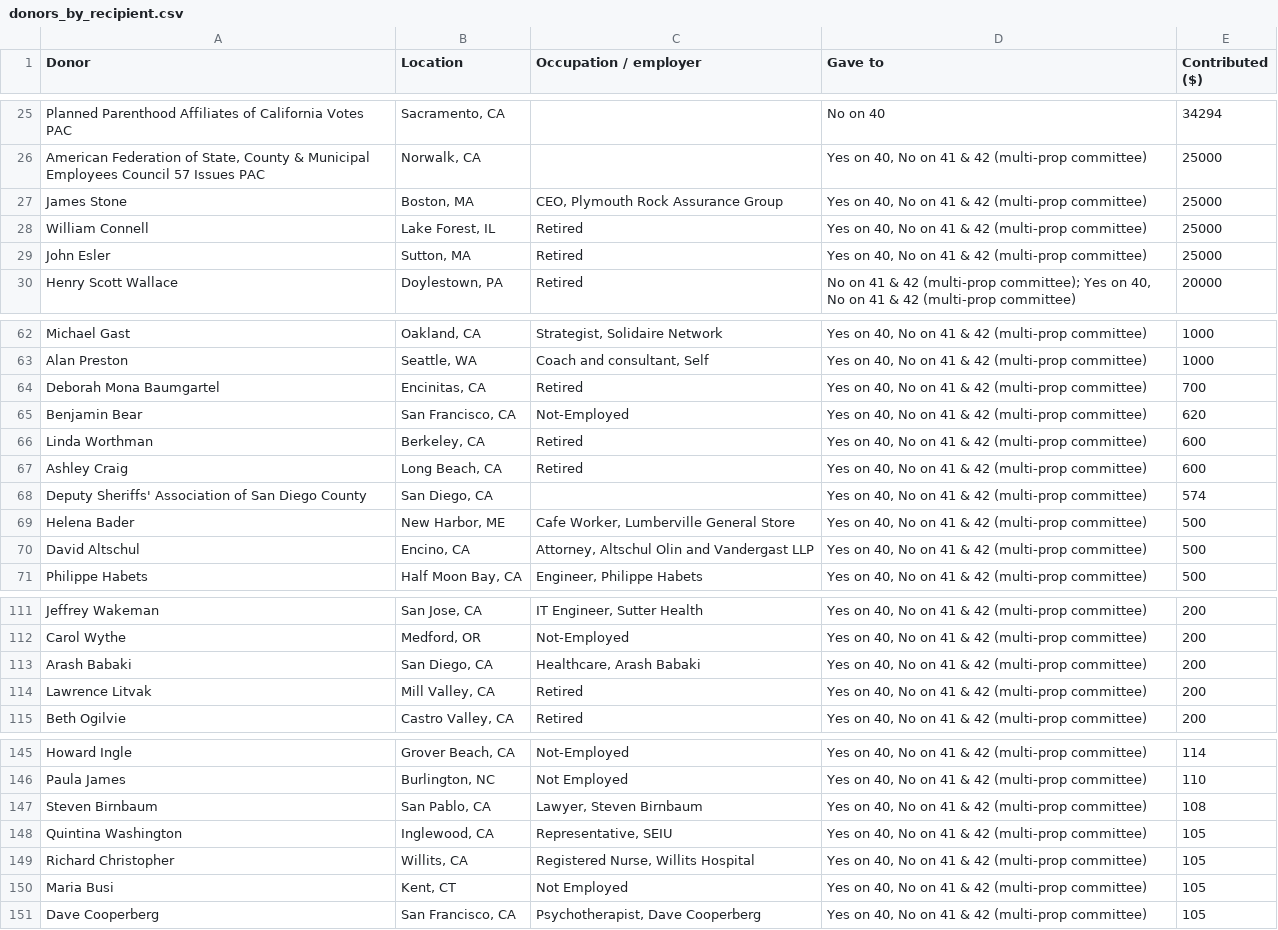
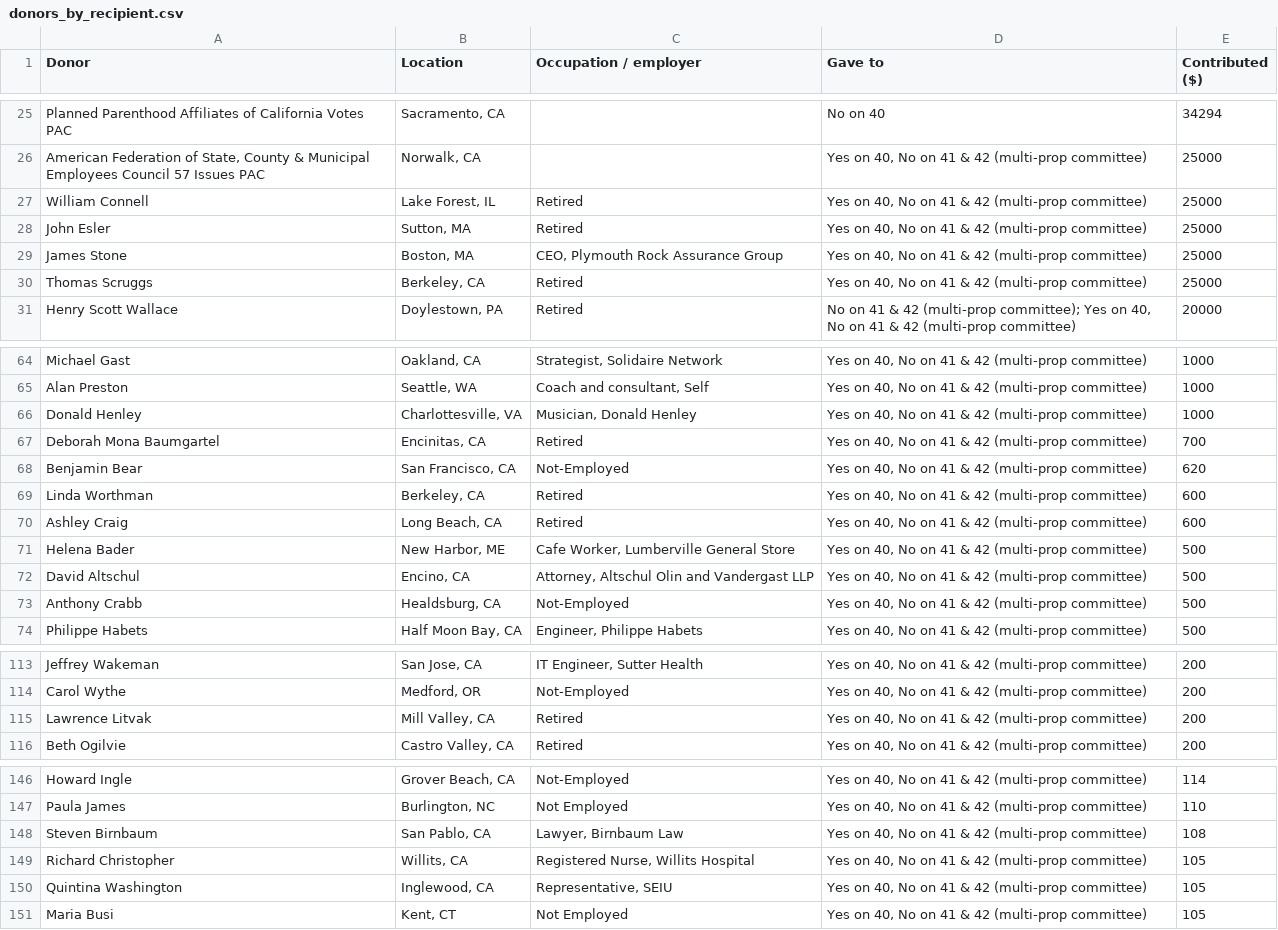
Before and after one commit to lukeharold/prop40-campaign-finance, a CSV file: output/donors_by_recipient.csv, drawn as a sheet; only a part is shown, gaps mark what is left out; the diff covers the shown part only.

```diff
--- a/output/donors_by_recipient.csv
+++ b/output/donors_by_recipient.csv
@@ -26,5 +26,6 @@ Planned Parenthood Affiliates of California Votes PAC,"Sacramento, CA",,No on 40
 "American Federation of State, County & Municipal Employees Council 57 Issues PAC","Norwalk, CA",,"Yes on 40, No on 41 & 42 (multi-prop committee)",25000
-James Stone,"Boston, MA","CEO, Plymouth Rock Assurance Group","Yes on 40, No on 41 & 42 (multi-prop committee)",25000
 William Connell,"Lake Forest, IL",Retired,"Yes on 40, No on 41 & 42 (multi-prop committee)",25000
 John Esler,"Sutton, MA",Retired,"Yes on 40, No on 41 & 42 (multi-prop committee)",25000
+James Stone,"Boston, MA","CEO, Plymouth Rock Assurance Group","Yes on 40, No on 41 & 42 (multi-prop committee)",25000
+Thomas Scruggs,"Berkeley, CA",Retired,"Yes on 40, No on 41 & 42 (multi-prop committee)",25000
 Henry Scott Wallace,"Doylestown, PA",Retired,"No on 41 & 42 (multi-prop committee); Yes on 40, No on 41 & 42 (multi-prop committee)",20000
@@ -63,2 +65,3 @@ Michael Gast,"Oakland, CA","Strategist, Solidaire Network","Yes on 40, No on 41
 Alan Preston,"Seattle, WA","Coach and consultant, Self","Yes on 40, No on 41 & 42 (multi-prop committee)",1000
+Donald Henley,"Charlottesville, VA","Musician, Donald Henley","Yes on 40, No on 41 & 42 (multi-prop committee)",1000
 Deborah Mona Baumgartel,"Encinitas, CA",Retired,"Yes on 40, No on 41 & 42 (multi-prop committee)",700
@@ -67,5 +70,5 @@ Linda Worthman,"Berkeley, CA",Retired,"Yes on 40, No on 41 & 42 (multi-prop comm
 Ashley Craig,"Long Beach, CA",Retired,"Yes on 40, No on 41 & 42 (multi-prop committee)",600
-Deputy Sheriffs' Association of San Diego County,"San Diego, CA",,"Yes on 40, No on 41 & 42 (multi-prop committee)",574
 Helena Bader,"New Harbor, ME","Cafe Worker, Lumberville General Store","Yes on 40, No on 41 & 42 (multi-prop committee)",500
 David Altschul,"Encino, CA","Attorney, Altschul Olin and Vandergast LLP","Yes on 40, No on 41 & 42 (multi-prop committee)",500
+Anthony Crabb,"Healdsburg, CA",Not-Employed,"Yes on 40, No on 41 & 42 (multi-prop committee)",500
 Philippe Habets,"Half Moon Bay, CA","Engineer, Philippe Habets","Yes on 40, No on 41 & 42 (multi-prop committee)",500
@@ -112,3 +114,2 @@ Jeffrey Wakeman,"San Jose, CA","IT Engineer, Sutter Health","Yes on 40, No on 41
 Carol Wythe,"Medford, OR",Not-Employed,"Yes on 40, No on 41 & 42 (multi-prop committee)",200
-Arash Babaki,"San Diego, CA","Healthcare, Arash Babaki","Yes on 40, No on 41 & 42 (multi-prop committee)",200
 Lawrence Litvak,"Mill Valley, CA",Retired,"Yes on 40, No on 41 & 42 (multi-prop committee)",200
@@ -146,6 +147,5 @@ Howard Ingle,"Grover Beach, CA",Not-Employed,"Yes on 40, No on 41 & 42 (multi-pr
 Paula James,"Burlington, NC",Not Employed,"Yes on 40, No on 41 & 42 (multi-prop committee)",110
-Steven Birnbaum,"San Pablo, CA","Lawyer, Steven Birnbaum","Yes on 40, No on 41 & 42 (multi-prop committee)",108
+Steven Birnbaum,"San Pablo, CA","Lawyer, Birnbaum Law","Yes on 40, No on 41 & 42 (multi-prop committee)",108
+Richard Christopher,"Willits, CA","Registered Nurse, Willits Hospital","Yes on 40, No on 41 & 42 (multi-prop committee)",105
 Quintina Washington,"Inglewood, CA","Representative, SEIU","Yes on 40, No on 41 & 42 (multi-prop committee)",105
-Richard Christopher,"Willits, CA","Registered Nurse, Willits Hospital","Yes on 40, No on 41 & 42 (multi-prop committee)",105
 Maria Busi,"Kent, CT",Not Employed,"Yes on 40, No on 41 & 42 (multi-prop committee)",105
-Dave Cooperberg,"San Francisco, CA","Psychotherapist, Dave Cooperberg","Yes on 40, No on 41 & 42 (multi-prop committee)",105
```
Also changed, not shown: 2 added rows, 1 removed row and 4 edited cells elsewhere in this file, output/donors_main.csv, output/map_county.csv, 11 other files.
